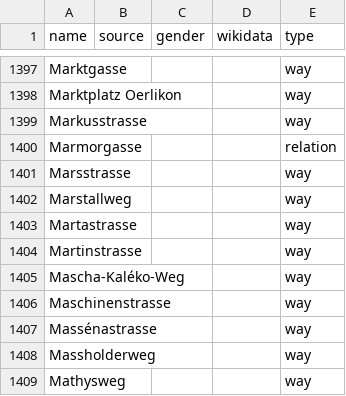
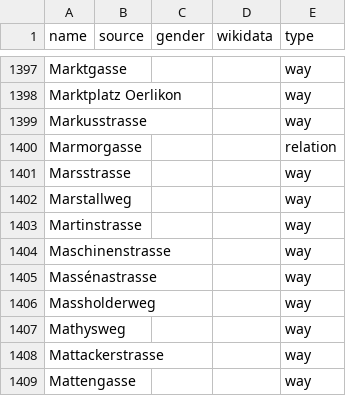
Before and after one commit to EqualStreetNames/equalstreetnames-zurich, a CSV file: data/other.csv, drawn as a sheet; only a part is shown, gaps mark what is left out; the shorter side is filled out with more unchanged rows; the diff names each change by its address in the sheet, - before the commit and + after, or states it on an @@ line.

```diff
--- a/data/other.csv
+++ b/data/other.csv
-row 1403: Martastrasse |  |  |  | way
-row 1405: Mascha-Kaléko-Weg |  |  |  | way
```
Also changed, not shown: data/gender.csv, 2 other files.
